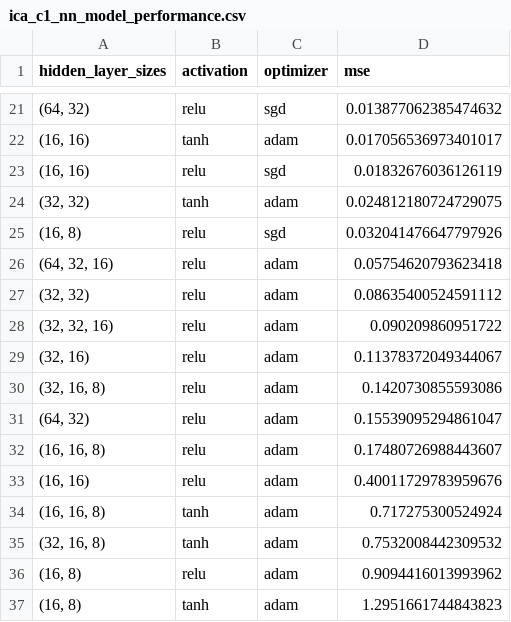
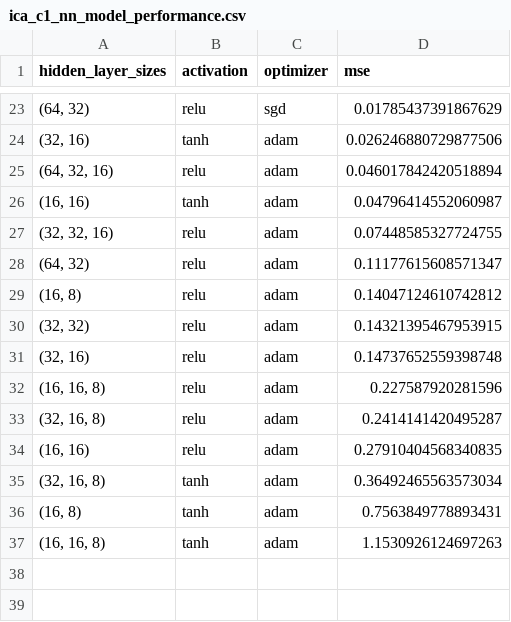
Before and after one commit to jgte29/ucbhonorsthesis2023-2024, a CSV file: Data_Analysis/ica_c1_nn_model_performance.csv, drawn as a sheet; only a part is shown, gaps mark what is left out; the diff covers the shown part only.

```diff
--- a/Data_Analysis/ica_c1_nn_model_performance.csv
+++ b/Data_Analysis/ica_c1_nn_model_performance.csv
@@ -21,17 +23,15 @@ hidden_layer_sizes,activation,optimizer,mse
-"(64, 32)",relu,sgd,0.013877062385474632
-"(16, 16)",tanh,adam,0.017056536973401017
-"(16, 16)",relu,sgd,0.01832676036126119
-"(32, 32)",tanh,adam,0.024812180724729075
-"(16, 8)",relu,sgd,0.032041476647797926
-"(64, 32, 16)",relu,adam,0.05754620793623418
-"(32, 32)",relu,adam,0.08635400524591112
-"(32, 32, 16)",relu,adam,0.090209860951722
-"(32, 16)",relu,adam,0.11378372049344067
-"(32, 16, 8)",relu,adam,0.1420730855593086
-"(64, 32)",relu,adam,0.15539095294861047
-"(16, 16, 8)",relu,adam,0.17480726988443607
-"(16, 16)",relu,adam,0.40011729783959676
-"(16, 16, 8)",tanh,adam,0.717275300524924
-"(32, 16, 8)",tanh,adam,0.7532008442309532
-"(16, 8)",relu,adam,0.9094416013993962
-"(16, 8)",tanh,adam,1.2951661744843823
+"(64, 32)",relu,sgd,0.01785437391867629
+"(32, 16)",tanh,adam,0.026246880729877506
+"(64, 32, 16)",relu,adam,0.046017842420518894
+"(16, 16)",tanh,adam,0.04796414552060987
+"(32, 32, 16)",relu,adam,0.07448585327724755
+"(64, 32)",relu,adam,0.11177615608571347
+"(16, 8)",relu,adam,0.14047124610742812
+"(32, 32)",relu,adam,0.14321395467953915
+"(32, 16)",relu,adam,0.14737652559398748
+"(16, 16, 8)",relu,adam,0.227587920281596
+"(32, 16, 8)",relu,adam,0.2414141420495287
+"(16, 16)",relu,adam,0.27910404568340835
+"(32, 16, 8)",tanh,adam,0.36492465563573034
+"(16, 8)",tanh,adam,0.7563849778893431
+"(16, 16, 8)",tanh,adam,1.1530926124697263
```
Also changed, not shown: 10 added rows, 8 removed rows and 14 edited cells elsewhere in this file, 6 other files.
